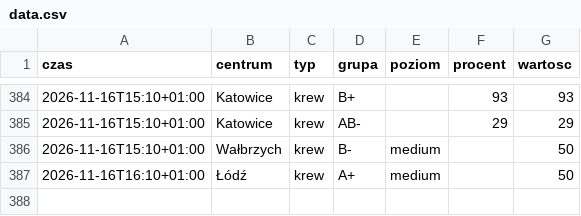
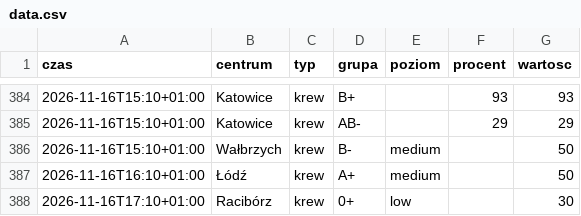
Before and after one commit to mrzeczko/zapasy-krwi, a CSV file: data.csv, drawn as a sheet; only a part is shown, gaps mark what is left out; the diff names each change by its address in the sheet, - before the commit and + after, or states it on an @@ line.

```diff
--- a/data.csv
+++ b/data.csv
+row 388: 2026-11-16T17:10+01:00 | Racibórz | krew | 0+ | low |  | 30
```
